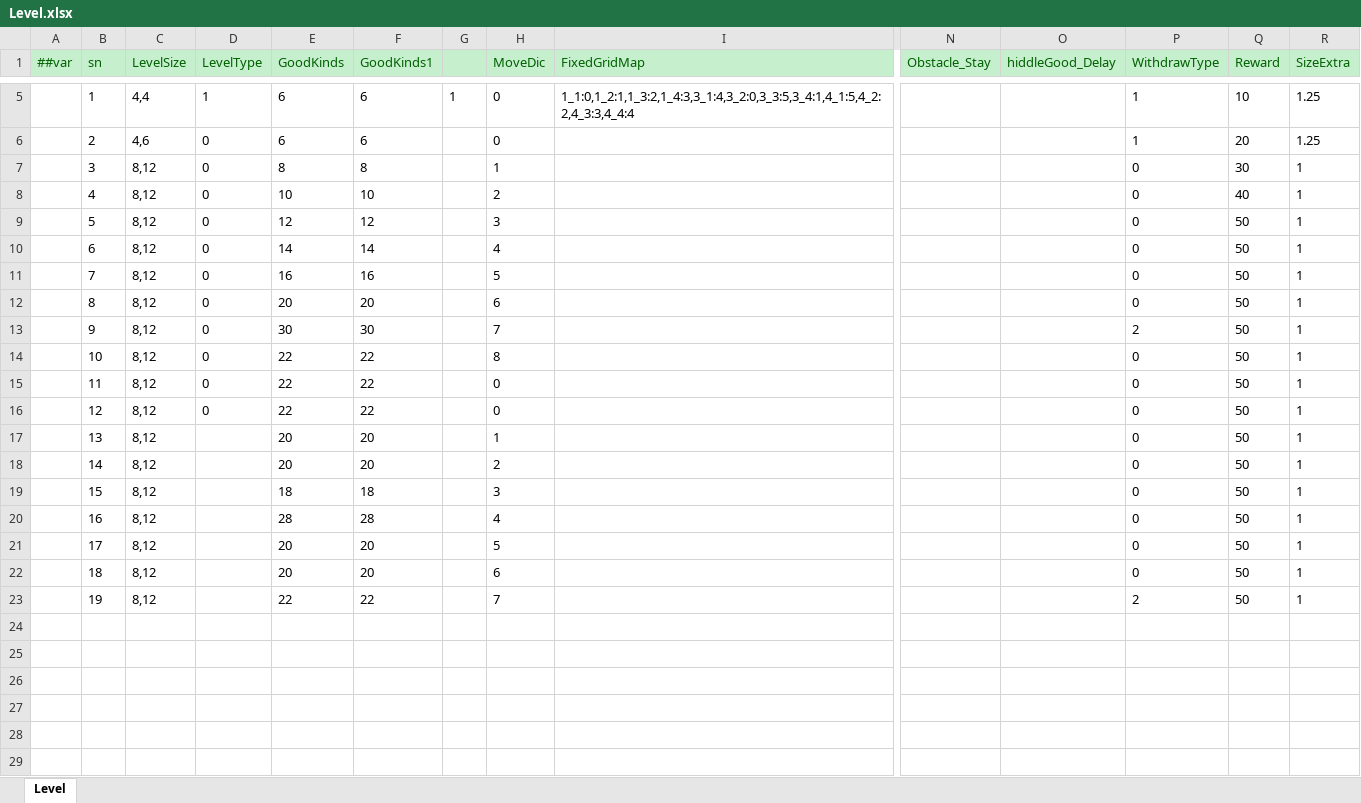
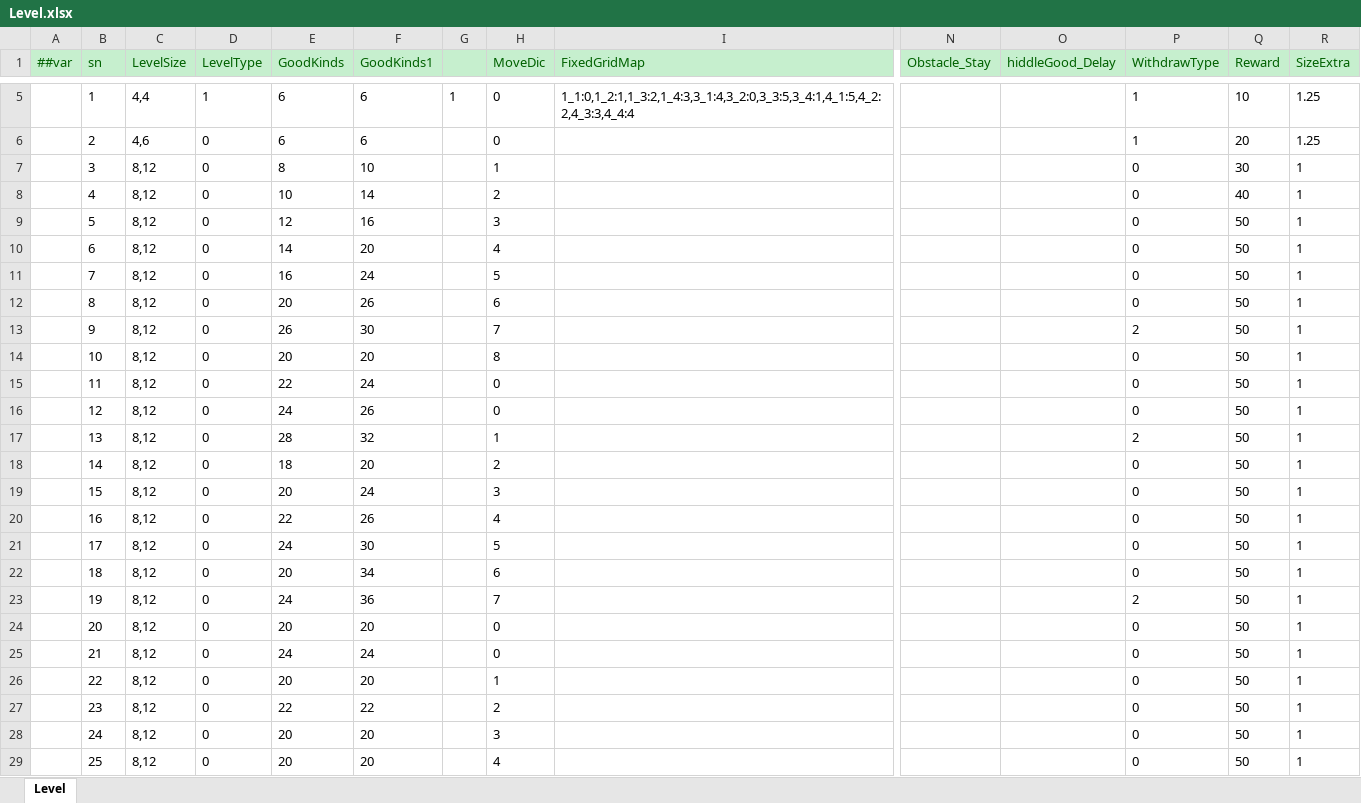
Before and after one commit to yuhuaichong1/LinkGame, an Excel workbook: DesignerConfigs/Datas/Level.xlsx, sheet Level, drawn as a sheet; only a part is shown, gaps mark what is left out; values as stored, in another font and other column widths than the file's, no borders; rows hold the shown columns only; the diff covers the shown part only; the diff names each change by its address in the sheet, - before the commit and + after, or states it on an @@ line.

```diff
--- a/DesignerConfigs/Datas/Level.xlsx (sheet Level)
+++ b/DesignerConfigs/Datas/Level.xlsx (sheet Level)
-F7 (GoodKinds1): 8
+F7 (GoodKinds1): 10
-F8 (GoodKinds1): 10
+F8 (GoodKinds1): 14
-F9 (GoodKinds1): 12
+F9 (GoodKinds1): 16
-F10 (GoodKinds1): 14
+F10 (GoodKinds1): 20
-F11 (GoodKinds1): 16
+F11 (GoodKinds1): 24
-F12 (GoodKinds1): 20
+F12 (GoodKinds1): 26
-E13 (GoodKinds): 30
+E13 (GoodKinds): 26
-E14 (GoodKinds): 22
+E14 (GoodKinds): 20
-F14 (GoodKinds1): 22
+F14 (GoodKinds1): 20
-F15 (GoodKinds1): 22
+F15 (GoodKinds1): 24
-E16 (GoodKinds): 22
+E16 (GoodKinds): 24
-F16 (GoodKinds1): 22
+F16 (GoodKinds1): 26
-D17:D23 (LevelType): (empty)
+D17:D23 (LevelType): 0
-E17 (GoodKinds): 20
+E17 (GoodKinds): 28
-F17 (GoodKinds1): 20
+F17 (GoodKinds1): 32
-P17 (WithdrawType): 0
+P17 (WithdrawType): 2
-E18 (GoodKinds): 20
+E18 (GoodKinds): 18
-E19 (GoodKinds): 18
+E19 (GoodKinds): 20
-F19 (GoodKinds1): 18
+F19 (GoodKinds1): 24
-E20 (GoodKinds): 28
+E20 (GoodKinds): 22
-F20 (GoodKinds1): 28
+F20 (GoodKinds1): 26
-E21 (GoodKinds): 20
+E21 (GoodKinds): 24
-F21 (GoodKinds1): 20
+F21 (GoodKinds1): 30
-F22 (GoodKinds1): 20
+F22 (GoodKinds1): 34
-E23 (GoodKinds): 22
+E23 (GoodKinds): 24
-F23 (GoodKinds1): 22
+F23 (GoodKinds1): 36
+row 24:  | 20 | 8,12 | 0 | 20 | 20 |  | 0 |  |  |  | 0 | 50 | 1
+row 25:  | 21 | 8,12 | 0 | 24 | 24 |  | 0 |  |  |  | 0 | 50 | 1
+row 26:  | 22 | 8,12 | 0 | 20 | 20 |  | 1 |  |  |  | 0 | 50 | 1
+row 27:  | 23 | 8,12 | 0 | 22 | 22 |  | 2 |  |  |  | 0 | 50 | 1
+row 28:  | 24 | 8,12 | 0 | 20 | 20 |  | 3 |  |  |  | 0 | 50 | 1
+row 29:  | 25 | 8,12 | 0 | 20 | 20 |  | 4 |  |  |  | 0 | 50 | 1
```
Also changed, not shown: 63 added rows elsewhere in this sheet, DesignerConfigs/Datas/LevelAct.xlsx.
